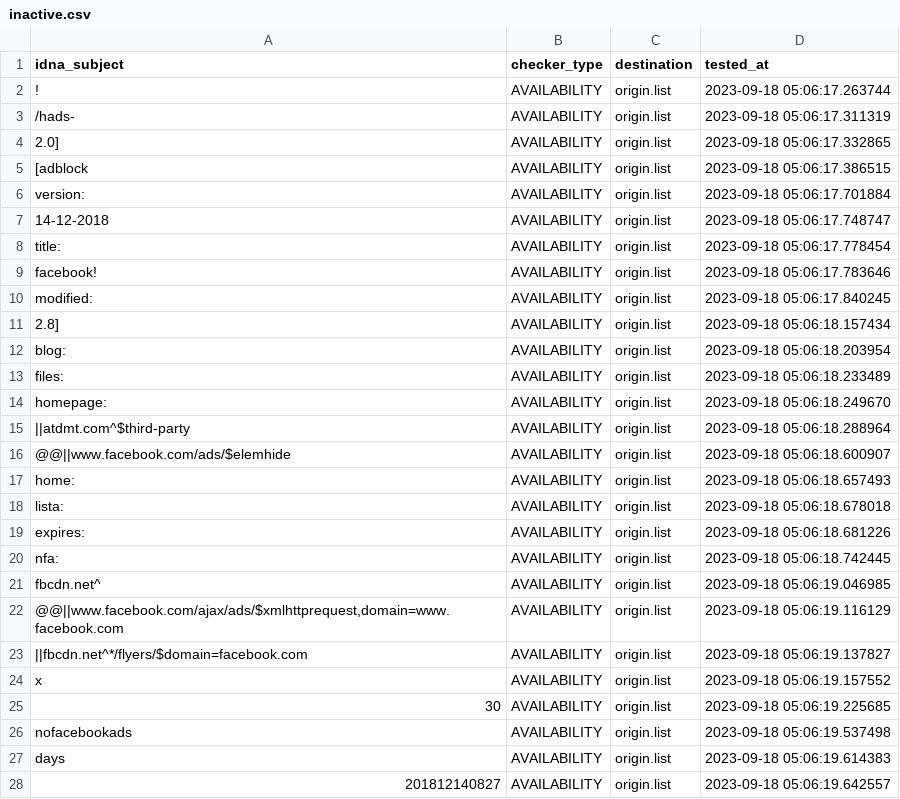
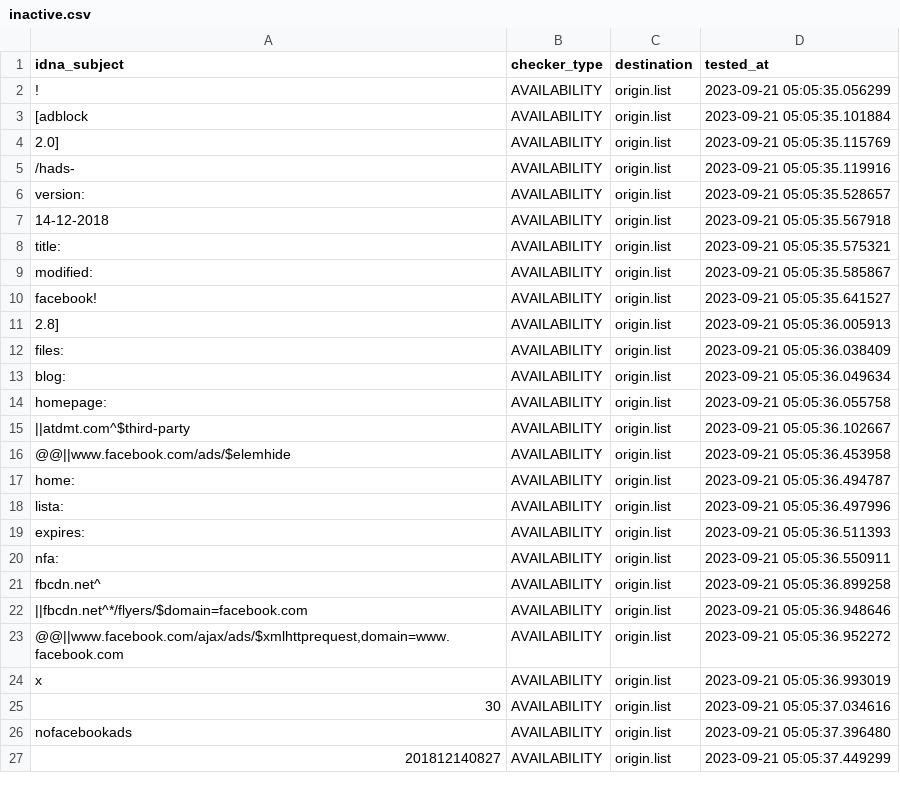
Before and after one commit to dead-hosts/xfiles_facebook_git_gioxx, a CSV file: .pyfunceble/inactive.csv, drawn as a sheet; only a part is shown; the diff covers the shown part only.

Commit message:
[Final/Result][Dead-Hosts::xfiles_facebook_git_gioxx] [GHA skip]
ZPmlKWvyFBfe9o6BluMOTvPR

```diff
--- a/.pyfunceble/inactive.csv
+++ b/.pyfunceble/inactive.csv
@@ -1,28 +1,27 @@
 idna_subject,checker_type,destination,tested_at
-!,AVAILABILITY,origin.list,2023-09-18 05:06:17.263744
-/hads-,AVAILABILITY,origin.list,2023-09-18 05:06:17.311319
-2.0],AVAILABILITY,origin.list,2023-09-18 05:06:17.332865
-[adblock,AVAILABILITY,origin.list,2023-09-18 05:06:17.386515
-version:,AVAILABILITY,origin.list,2023-09-18 05:06:17.701884
-14-12-2018,AVAILABILITY,origin.list,2023-09-18 05:06:17.748747
-title:,AVAILABILITY,origin.list,2023-09-18 05:06:17.778454
-facebook!,AVAILABILITY,origin.list,2023-09-18 05:06:17.783646
-modified:,AVAILABILITY,origin.list,2023-09-18 05:06:17.840245
-2.8],AVAILABILITY,origin.list,2023-09-18 05:06:18.157434
-blog:,AVAILABILITY,origin.list,2023-09-18 05:06:18.203954
-files:,AVAILABILITY,origin.list,2023-09-18 05:06:18.233489
-homepage:,AVAILABILITY,origin.list,2023-09-18 05:06:18.249670
-||atdmt.com^$third-party,AVAILABILITY,origin.list,2023-09-18 05:06:18.288964
-@@||www.facebook.com/ads/$elemhide,AVAILABILITY,origin.list,2023-09-18 05:06:18.600907
-home:,AVAILABILITY,origin.list,2023-09-18 05:06:18.657493
-lista:,AVAILABILITY,origin.list,2023-09-18 05:06:18.678018
-expires:,AVAILABILITY,origin.list,2023-09-18 05:06:18.681226
-nfa:,AVAILABILITY,origin.list,2023-09-18 05:06:18.742445
-fbcdn.net^,AVAILABILITY,origin.list,2023-09-18 05:06:19.046985
-"@@||www.facebook.com/ajax/ads/$xmlhttprequest,domain=www.facebook.com",AVAILABILITY,origin.list,2023-09-18 05:06:19.116129
-||fbcdn.net^*/flyers/$domain=facebook.com,AVAILABILITY,origin.list,2023-09-18 05:06:19.137827
-x,AVAILABILITY,origin.list,2023-09-18 05:06:19.157552
-30,AVAILABILITY,origin.list,2023-09-18 05:06:19.225685
-nofacebookads,AVAILABILITY,origin.list,2023-09-18 05:06:19.537498
-days,AVAILABILITY,origin.list,2023-09-18 05:06:19.614383
-201812140827,AVAILABILITY,origin.list,2023-09-18 05:06:19.642557
+!,AVAILABILITY,origin.list,2023-09-21 05:05:35.056299
+[adblock,AVAILABILITY,origin.list,2023-09-21 05:05:35.101884
+2.0],AVAILABILITY,origin.list,2023-09-21 05:05:35.115769
+/hads-,AVAILABILITY,origin.list,2023-09-21 05:05:35.119916
+version:,AVAILABILITY,origin.list,2023-09-21 05:05:35.528657
+14-12-2018,AVAILABILITY,origin.list,2023-09-21 05:05:35.567918
+title:,AVAILABILITY,origin.list,2023-09-21 05:05:35.575321
+modified:,AVAILABILITY,origin.list,2023-09-21 05:05:35.585867
+facebook!,AVAILABILITY,origin.list,2023-09-21 05:05:35.641527
+2.8],AVAILABILITY,origin.list,2023-09-21 05:05:36.005913
+files:,AVAILABILITY,origin.list,2023-09-21 05:05:36.038409
+blog:,AVAILABILITY,origin.list,2023-09-21 05:05:36.049634
+homepage:,AVAILABILITY,origin.list,2023-09-21 05:05:36.055758
+||atdmt.com^$third-party,AVAILABILITY,origin.list,2023-09-21 05:05:36.102667
+@@||www.facebook.com/ads/$elemhide,AVAILABILITY,origin.list,2023-09-21 05:05:36.453958
+home:,AVAILABILITY,origin.list,2023-09-21 05:05:36.494787
+lista:,AVAILABILITY,origin.list,2023-09-21 05:05:36.497996
+expires:,AVAILABILITY,origin.list,2023-09-21 05:05:36.511393
+nfa:,AVAILABILITY,origin.list,2023-09-21 05:05:36.550911
+fbcdn.net^,AVAILABILITY,origin.list,2023-09-21 05:05:36.899258
+||fbcdn.net^*/flyers/$domain=facebook.com,AVAILABILITY,origin.list,2023-09-21 05:05:36.948646
+"@@||www.facebook.com/ajax/ads/$xmlhttprequest,domain=www.facebook.com",AVAILABILITY,origin.list,2023-09-21 05:05:36.952272
+x,AVAILABILITY,origin.list,2023-09-21 05:05:36.993019
+30,AVAILABILITY,origin.list,2023-09-21 05:05:37.034616
+nofacebookads,AVAILABILITY,origin.list,2023-09-21 05:05:37.396480
+201812140827,AVAILABILITY,origin.list,2023-09-21 05:05:37.449299
```
Also changed, not shown: 2 added rows, 1 removed row and 4 edited cells elsewhere in this file, 6 other files.
